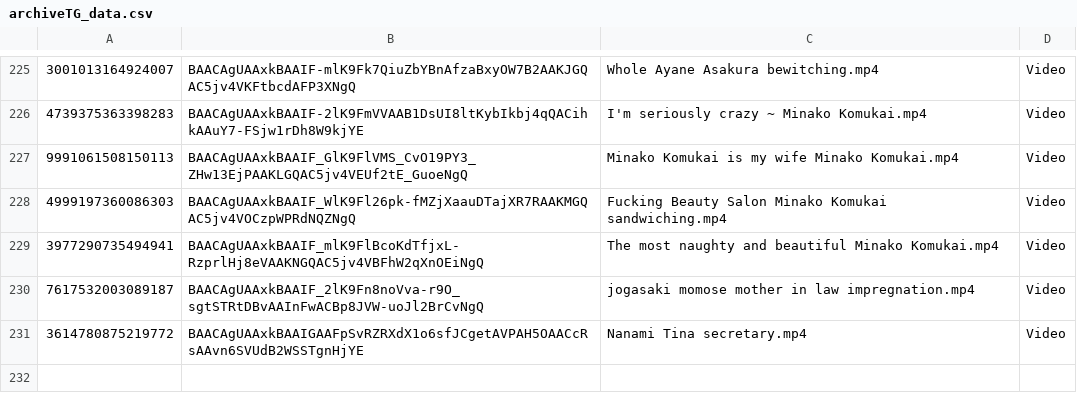
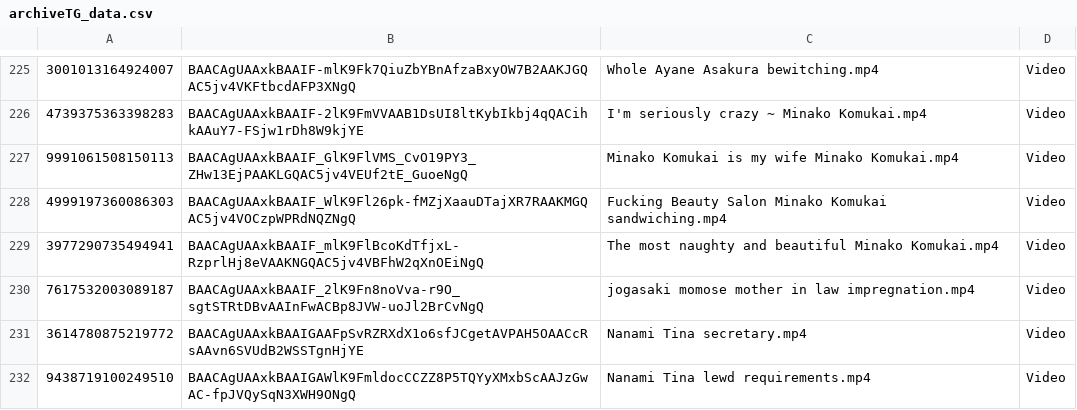
Before and after one commit to nikovlod/archivepronto, a CSV file: archiveTG_data.csv, drawn as a sheet; only a part is shown, gaps mark what is left out; the diff names each change by its address in the sheet, - before the commit and + after, or states it on an @@ line.

Commit message:
Add new file to archive

```diff
--- a/archiveTG_data.csv
+++ b/archiveTG_data.csv
+row 232: 9438719100249510 | BAACAgUAAxkBAAIGAWlK9FmldocCCZZ8P5TQYyXMxbScAAJzGwAC-fpJVQySqN3XWH9ONgQ | Nanami Tina lewd requirements.mp4 | Video
```
